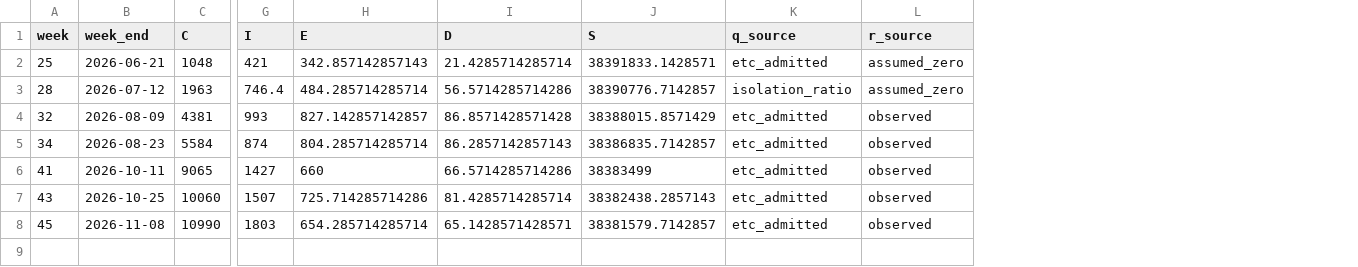
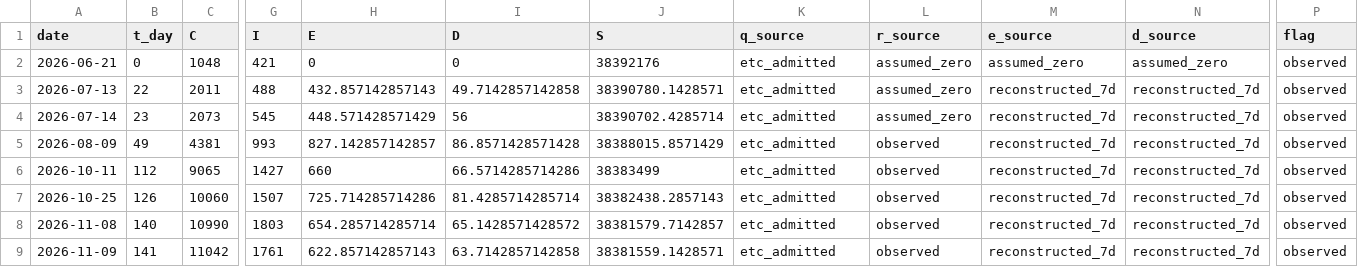
Before and after one commit to zitzengzit-png/modelAmericaschool2027, a CSV file: new/outputs/p0/P0_state_reconstruction.csv, drawn as a sheet; only a part is shown, gaps mark what is left out; removed rows and columns are numbered as before the commit, all else as after; rows hold the shown columns only; the diff names each change by its address in the sheet, - before the commit and + after, or states it on an @@ line.

Commit message:
Switch P0 to daily standard: 142-day table, daily state reconstruction, 12/12 checks

```diff
--- a/new/outputs/p0/P0_state_reconstruction.csv
+++ b/new/outputs/p0/P0_state_reconstruction.csv
-column A (week), row 2: 25; row 4: 32; rows 6-8: 41 | 43 | 45
+column B (t_day), row 2: 0; rows 5-8: 49 | 112 | 126 | 140
+column M (e_source), row 2: assumed_zero; rows 5-8: all reconstructed_7d
+column N (d_source), row 2: assumed_zero; rows 5-8: all reconstructed_7d
+column P (flag), row 2: observed; rows 5-8: all observed
-A1: week_end
+A1: date
-H2 (E): 342.857142857143
+H2 (E): 0
-I2 (D): 21.4285714285714
+I2 (D): 0
-J2 (S): 38391833.1428571
+J2 (S): 38392176
-row 3: 28 | 2026-07-12 | 1963 | 746.4 | 484.285714285714 | 56.5714285714286 | 38390776.7142857 | isolation_ratio | assumed_zero
+row 3: 2026-07-13 | 22 | 2011 | 488 | 432.857142857143 | 49.7142857142858 | 38390780.1428571 | etc_admitted | assumed_zero | reconstructed_7d | reconstructed_7d | observed
+row 4: 2026-07-14 | 23 | 2073 | 545 | 448.571428571429 | 56 | 38390702.4285714 | etc_admitted | assumed_zero | reconstructed_7d | reconstructed_7d | observed
-row 5: 34 | 2026-08-23 | 5584 | 874 | 804.285714285714 | 86.2857142857143 | 38386835.7142857 | etc_admitted | observed
-I8 (D): 65.1428571428571
+I8 (D): 65.1428571428572
+row 9: 2026-11-09 | 141 | 11042 | 1761 | 622.857142857143 | 63.7142857142858 | 38381559.1428571 | etc_admitted | observed | reconstructed_7d | reconstructed_7d | observed
```
Also changed, not shown: new/outputs/p0/P0_checks.csv, 22 other files.
